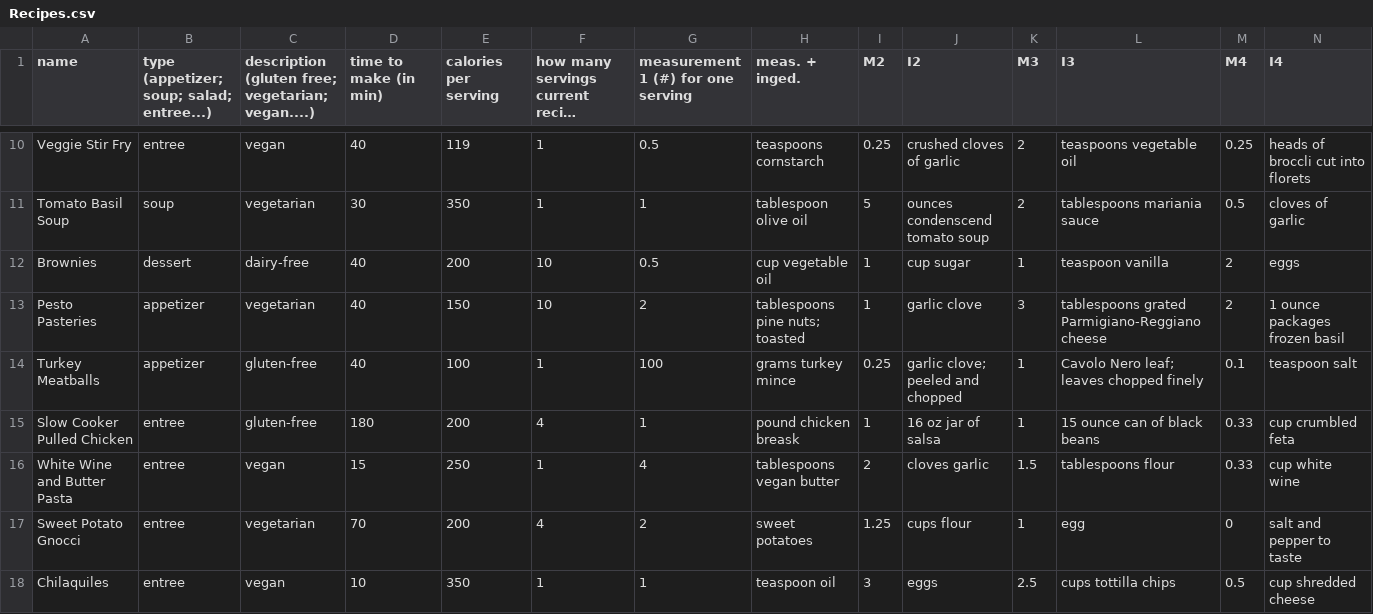
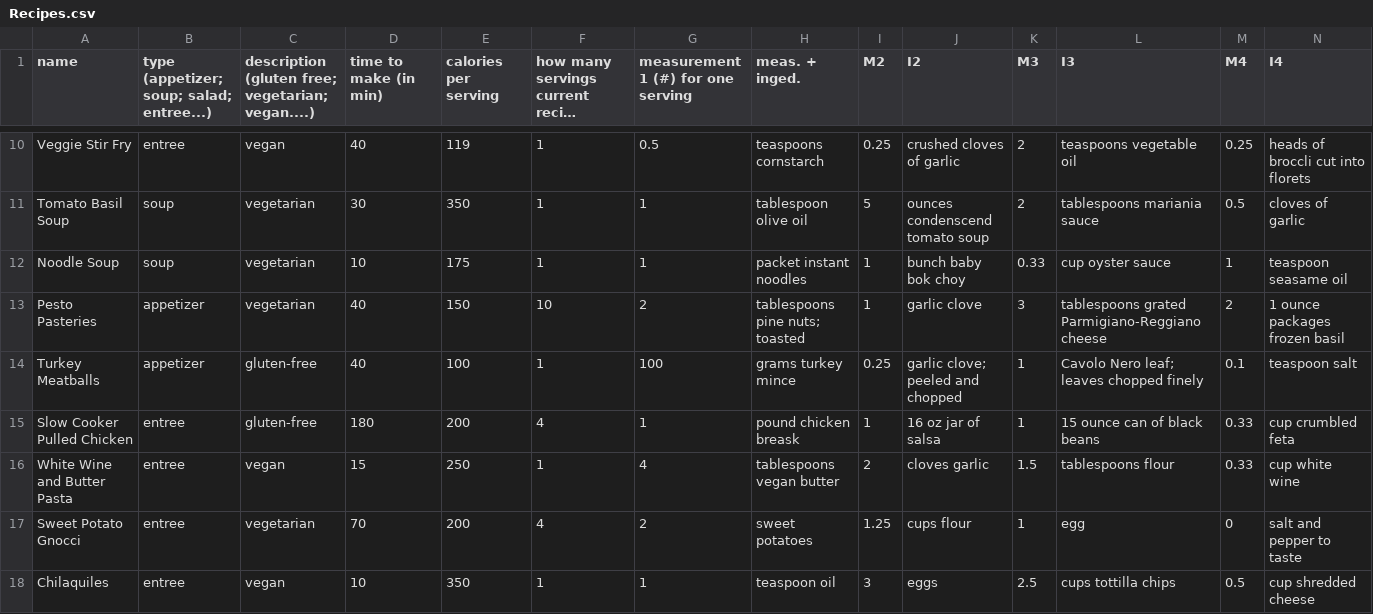
Before and after one commit to gpretekin101/Cs11a-FinalProject, a CSV file: Recipes.csv, drawn as a sheet; only a part is shown, gaps mark what is left out; long unchanged cells end in …; removed rows and columns are numbered as before the commit, all else as after; rows hold the shown columns only; the diff names each change by its address in the sheet, - before the commit and + after, or states it on an @@ line.

Commit message:
Completely updated recipes as of now

```diff
--- a/Recipes.csv
+++ b/Recipes.csv
-row 12: Brownies | dessert | dairy-free | 40 | 200 | 10 | 0.5 | cup vegetable oil | 1 | cup sugar | 1 | teaspoon vanilla | 2 | eggs
+row 12: Noodle Soup | soup | vegetarian | 10 | 175 | 1 | 1 | packet instant noodles | 1 | bunch baby bok choy | 0.33 | cup oyster sauce | 1 | teaspoon seasame oil
```
Also changed, not shown: 1 other file.
